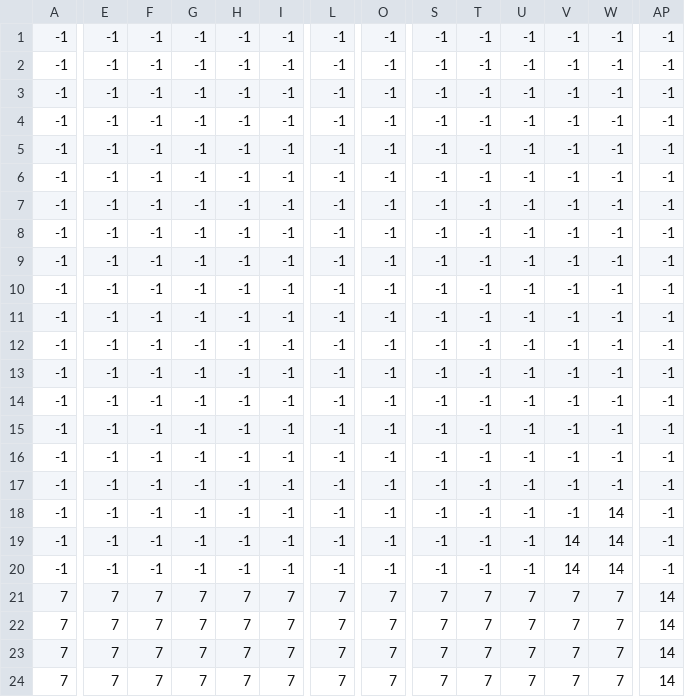
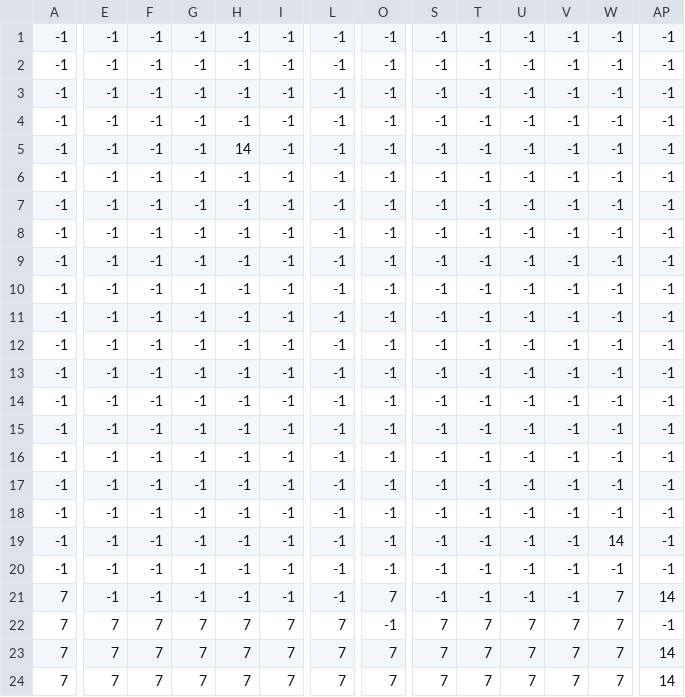
Before and after one commit to ecoatelant/Hidden-Hills, a CSV file: src/Map.csv, drawn as a sheet; only a part is shown, gaps mark what is left out; removed rows and columns are numbered as before the commit, all else as after; rows hold the shown columns only; the diff names each change by its address in the sheet, - before the commit and + after, or states it on an @@ line.

```diff
--- a/src/Map.csv
+++ b/src/Map.csv
+row 5: -1 | -1 | -1 | -1 | 14 | -1 | -1 | -1 | -1 | -1 | -1 | -1 | -1 | -1
-row 16: -1 | -1 | -1 | -1 | -1 | -1 | -1 | -1 | -1 | -1 | -1 | -1 | -1 | -1
-W18: 14
+W18: -1
-V19:V20: 14
+V19:V20: -1
-W20: 14
+W20: -1
-E21: 7
+E21: -1
-F21: 7
+F21: -1
-G21: 7
+G21: -1
-H21: 7
+H21: -1
-I21: 7
+I21: -1
-L21: 7
+L21: -1
-S21: 7
+S21: -1
-T21: 7
+T21: -1
-U21: 7
+U21: -1
-V21: 7
+V21: -1
-O22: 7
+O22: -1
-AP22: 14
+AP22: -1
```
Also changed, not shown: 14 other files.
